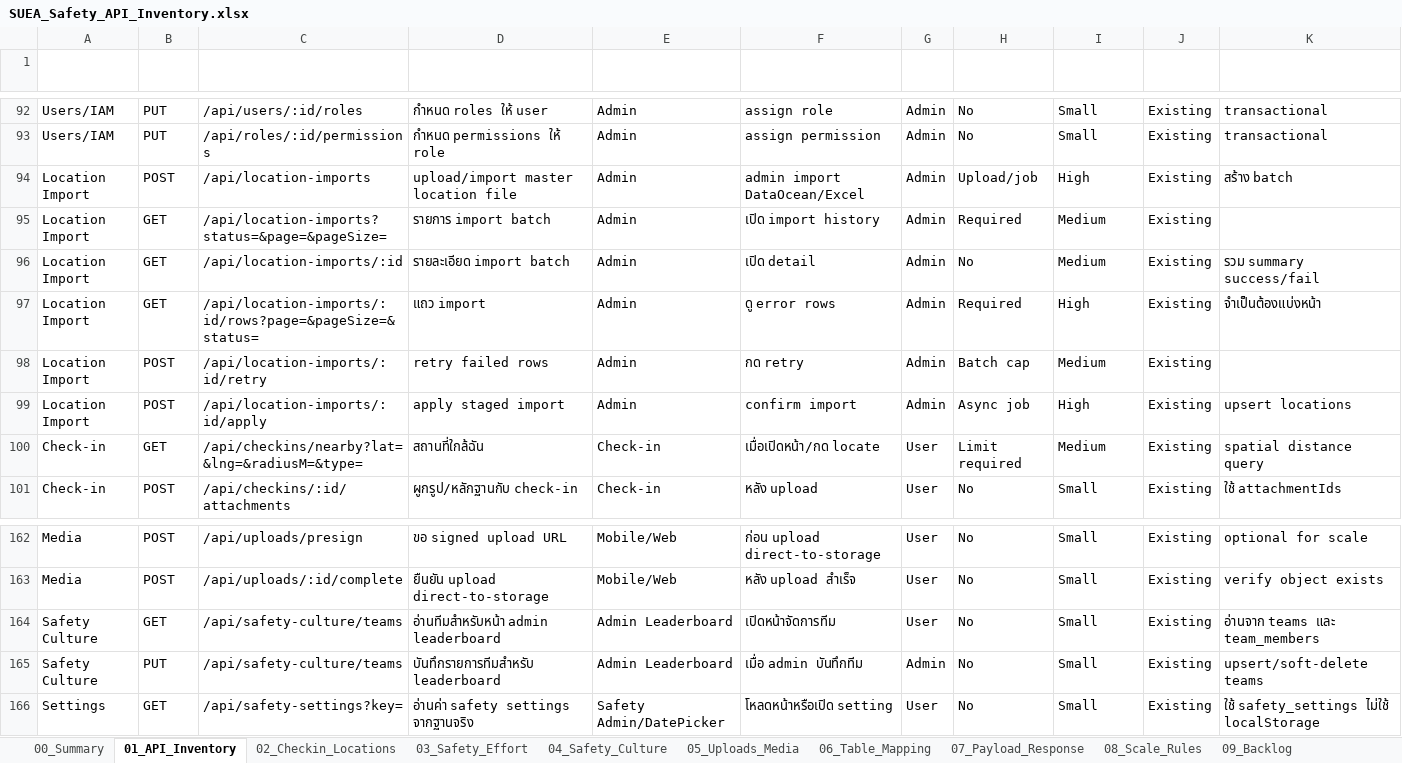
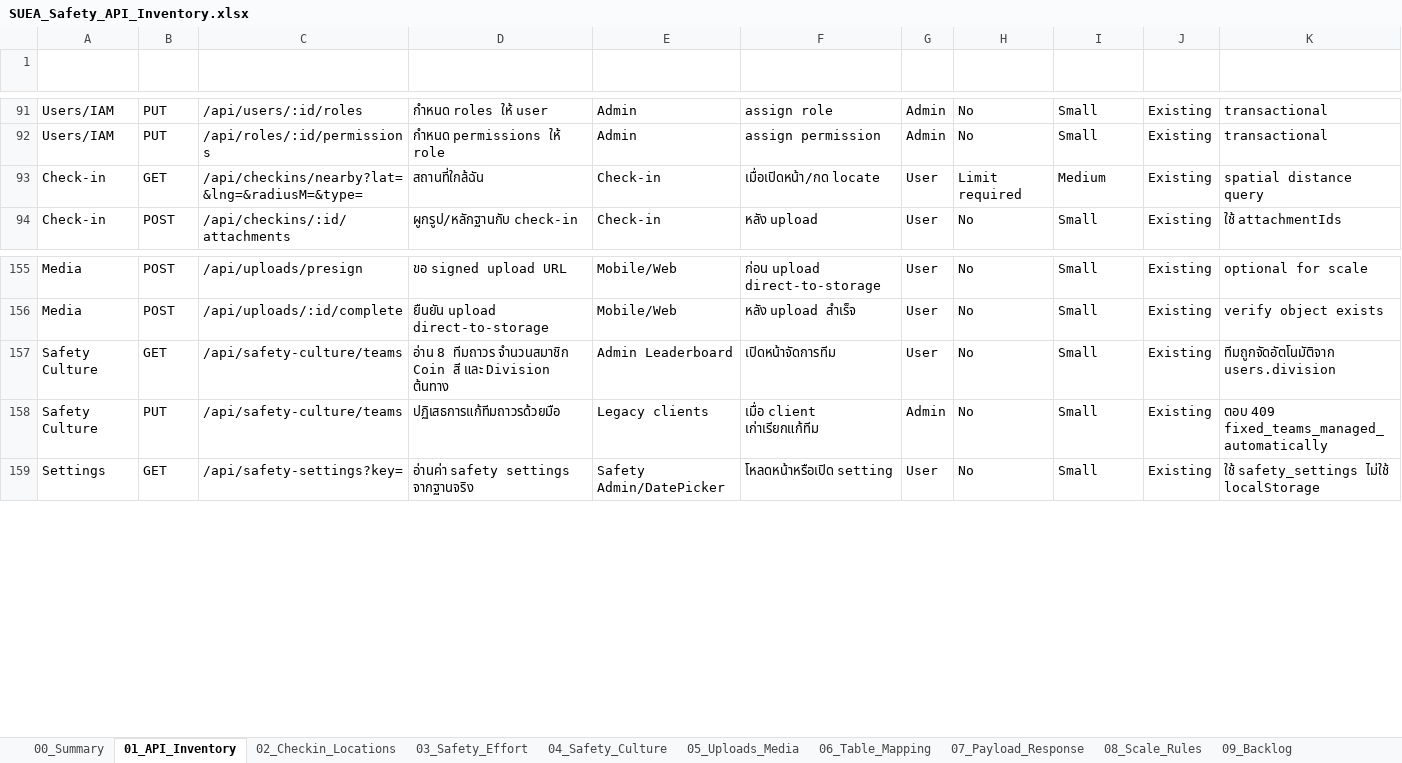
Before and after one commit to sasitorn-ja/Project_SUEASafety, an Excel workbook: outputs/SUEA_Safety_API_Inventory.xlsx, sheet 01_API_Inventory, drawn as a sheet; only a part is shown, gaps mark what is left out; values as stored, in another font and other column widths than the file's, no borders; removed rows and columns are numbered as before the commit, all else as after; the diff covers the shown part only; the diff names each change by its address in the sheet, - before the commit and + after, or states it on an @@ line.

```diff
--- a/outputs/SUEA_Safety_API_Inventory.xlsx (sheet 01_API_Inventory)
+++ b/outputs/SUEA_Safety_API_Inventory.xlsx (sheet 01_API_Inventory)
-row 94: Location Import | POST | /api/location-imports | upload/import master location file | Admin | admin import DataOcean/Excel | Admin | Upload/job | High | Existing | สร้าง batch
-row 95: Location Import | GET | /api/location-imports?status=&page=&pageSize= | รายการ import batch | Admin | เปิด import history | Admin | Required | Medium | Existing
-row 96: Location Import | GET | /api/location-imports/:id | รายละเอียด import batch | Admin | เปิด detail | Admin | No | Medium | Existing | รวม summary success/fail
-row 97: Location Import | GET | /api/location-imports/:id/rows?page=&pageSize=&status= | แถว import | Admin | ดู error rows | Admin | Required | High | Existing | จำเป็นต้องแบ่งหน้า
-row 98: Location Import | POST | /api/location-imports/:id/retry | retry failed rows | Admin | กด retry | Admin | Batch cap | Medium | Existing
-row 99: Location Import | POST | /api/location-imports/:id/apply | apply staged import | Admin | confirm import | Admin | Async job | High | Existing | upsert locations
-D157 (Purpose): อ่านทีมสำหรับหน้า admin leaderboard
+D157 (Purpose): อ่าน 8 ทีมถาวร จำนวนสมาชิก Coin สี และ Division ต้นทาง
-K157 (Notes): อ่านจาก teams และ team_members
+K157 (Notes): ทีมถูกจัดอัตโนมัติจาก users.division
-D158 (Purpose): บันทึกรายการทีมสำหรับ leaderboard
+D158 (Purpose): ปฏิเสธการแก้ทีมถาวรด้วยมือ
-E158 (Caller/Page): Admin Leaderboard
+E158 (Caller/Page): Legacy clients
-F158 (When called): เมื่อ admin บันทึกทีม
+F158 (When called): เมื่อ client เก่าเรียกแก้ทีม
-K158 (Notes): upsert/soft-delete teams
+K158 (Notes): ตอบ 409 fixed_teams_managed_automatically
```
Also changed, not shown: 1 removed row and 15 edited cells elsewhere in this sheet, sheet Repo_Verification_2026-07-01, sheet 02_Checkin_Locations, sheet 06_Table_Mapping, sheet 07_Payload_Response, sheet 10_API_Counts, sheet 00_Summary, other sheet tabs, outputs/CPAC_Safety_Database_Complete.xlsx, 17 other files.
